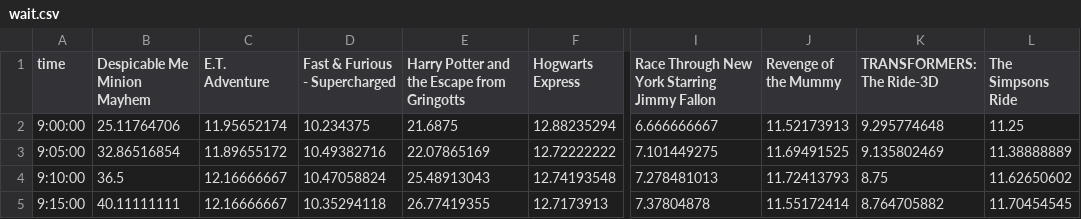
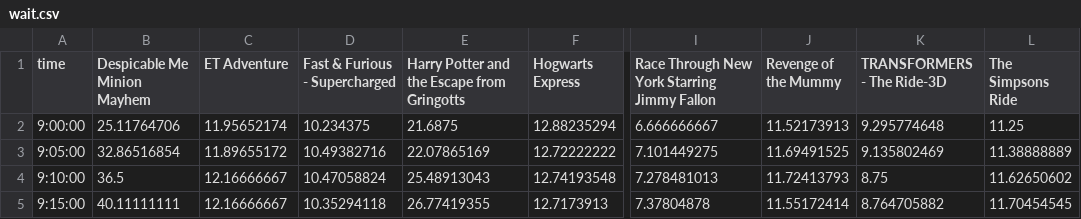
Before and after one commit to drintoul/streamlit-waittime-map, a CSV file: wait.csv, drawn as a sheet; only a part is shown, gaps mark what is left out; the diff names each change by its address in the sheet, - before the commit and + after, or states it on an @@ line.

Commit message:
Add files via upload

```diff
--- a/wait.csv
+++ b/wait.csv
-C1: E.T. Adventure
+C1: ET Adventure
-K1: TRANSFORMERS: The Ride-3D
+K1: TRANSFORMERS - The Ride-3D
```
